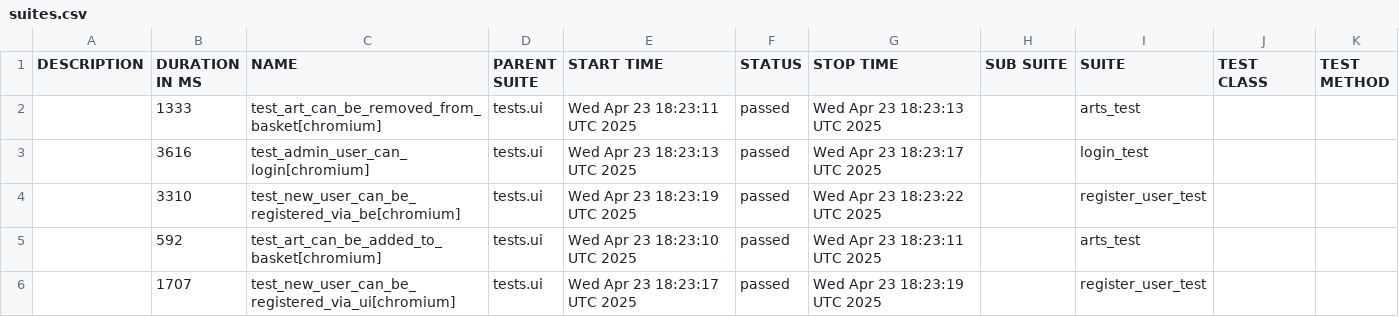
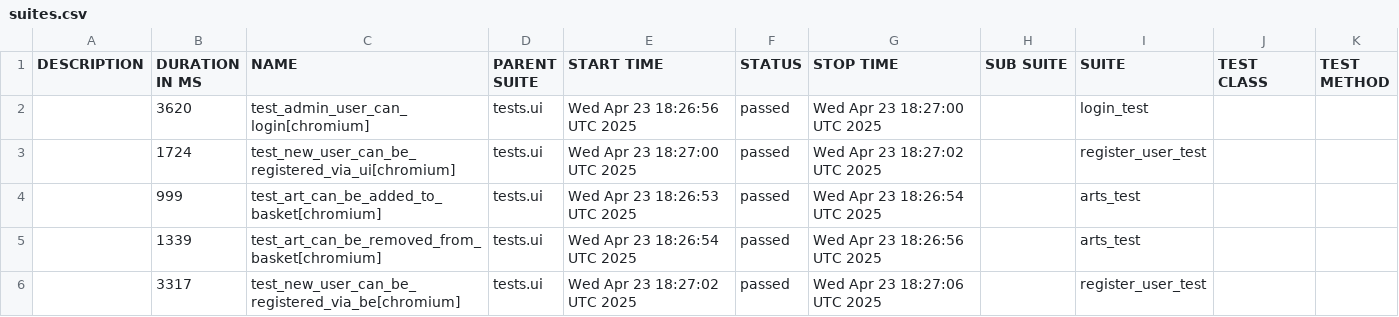
Before and after one commit to PKuravskyi/PetPythonPlaywright, a CSV file: data/suites.csv, drawn as a sheet.

```diff
--- a/data/suites.csv
+++ b/data/suites.csv
@@ -1,6 +1,6 @@
 "DESCRIPTION","DURATION IN MS","NAME","PARENT SUITE","START TIME","STATUS","STOP TIME","SUB SUITE","SUITE","TEST CLASS","TEST METHOD"
-"","1333","test_art_can_be_removed_from_basket[chromium]","tests.ui","Wed Apr 23 18:23:11 UTC 2025","passed","Wed Apr 23 18:23:13 UTC 2025","","arts_test","",""
-"","3616","test_admin_user_can_login[chromium]","tests.ui","Wed Apr 23 18:23:13 UTC 2025","passed","Wed Apr 23 18:23:17 UTC 2025","","login_test","",""
-"","3310","test_new_user_can_be_registered_via_be[chromium]","tests.ui","Wed Apr 23 18:23:19 UTC 2025","passed","Wed Apr 23 18:23:22 UTC 2025","","register_user_test","",""
-"","592","test_art_can_be_added_to_basket[chromium]","tests.ui","Wed Apr 23 18:23:10 UTC 2025","passed","Wed Apr 23 18:23:11 UTC 2025","","arts_test","",""
-"","1707","test_new_user_can_be_registered_via_ui[chromium]","tests.ui","Wed Apr 23 18:23:17 UTC 2025","passed","Wed Apr 23 18:23:19 UTC 2025","","register_user_test","",""
+"","3620","test_admin_user_can_login[chromium]","tests.ui","Wed Apr 23 18:26:56 UTC 2025","passed","Wed Apr 23 18:27:00 UTC 2025","","login_test","",""
+"","1724","test_new_user_can_be_registered_via_ui[chromium]","tests.ui","Wed Apr 23 18:27:00 UTC 2025","passed","Wed Apr 23 18:27:02 UTC 2025","","register_user_test","",""
+"","999","test_art_can_be_added_to_basket[chromium]","tests.ui","Wed Apr 23 18:26:53 UTC 2025","passed","Wed Apr 23 18:26:54 UTC 2025","","arts_test","",""
+"","1339","test_art_can_be_removed_from_basket[chromium]","tests.ui","Wed Apr 23 18:26:54 UTC 2025","passed","Wed Apr 23 18:26:56 UTC 2025","","arts_test","",""
+"","3317","test_new_user_can_be_registered_via_be[chromium]","tests.ui","Wed Apr 23 18:27:02 UTC 2025","passed","Wed Apr 23 18:27:06 UTC 2025","","register_user_test","",""
```
Also changed, not shown: 24 other files.
